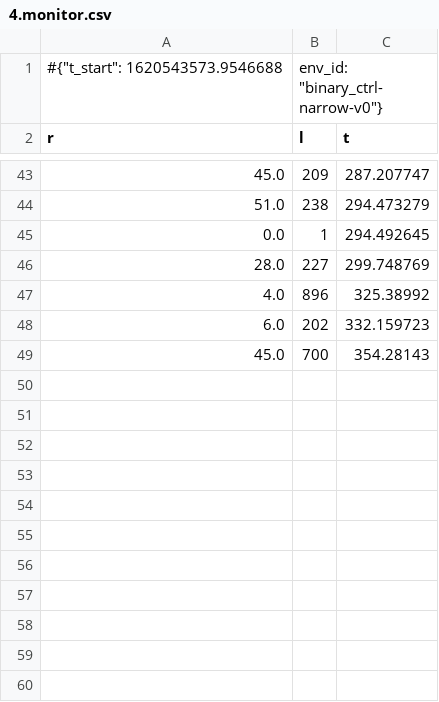
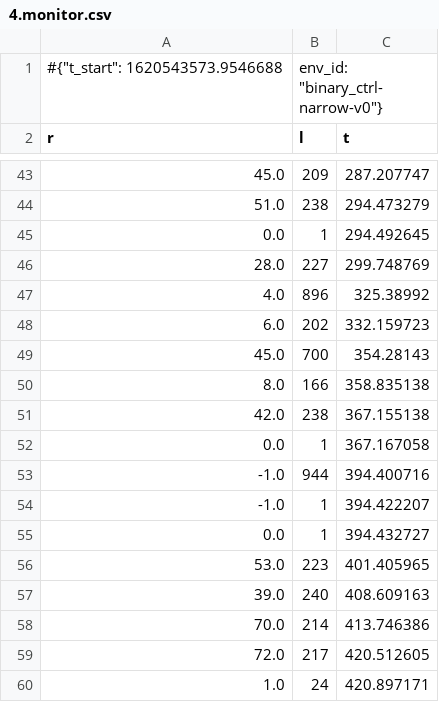
Before and after one commit to smearle/control-pcgrl, a CSV file: rl_runs/binary_ctrl_narrow_conditional_1_log/4.monitor.csv, drawn as a sheet; only a part is shown, gaps mark what is left out.

```diff
--- a/rl_runs/binary_ctrl_narrow_conditional_1_log/4.monitor.csv
+++ b/rl_runs/binary_ctrl_narrow_conditional_1_log/4.monitor.csv
@@ -49 +49,12 @@ r,l,t
 45.0,700,354.28143
+8.0,166,358.835138
+42.0,238,367.155138
+0.0,1,367.167058
+-1.0,944,394.400716
+-1.0,1,394.422207
+0.0,1,394.432727
+53.0,223,401.405965
+39.0,240,408.609163
+70.0,214,413.746386
+72.0,217,420.512605
+1.0,24,420.897171
```
Also changed, not shown: rl_runs/binary_ctrl_narrow_conditional_1_log/20.monitor.csv, rl_runs/binary_ctrl_narrow_conditional_1_log/24.monitor.csv, 47 other files.
